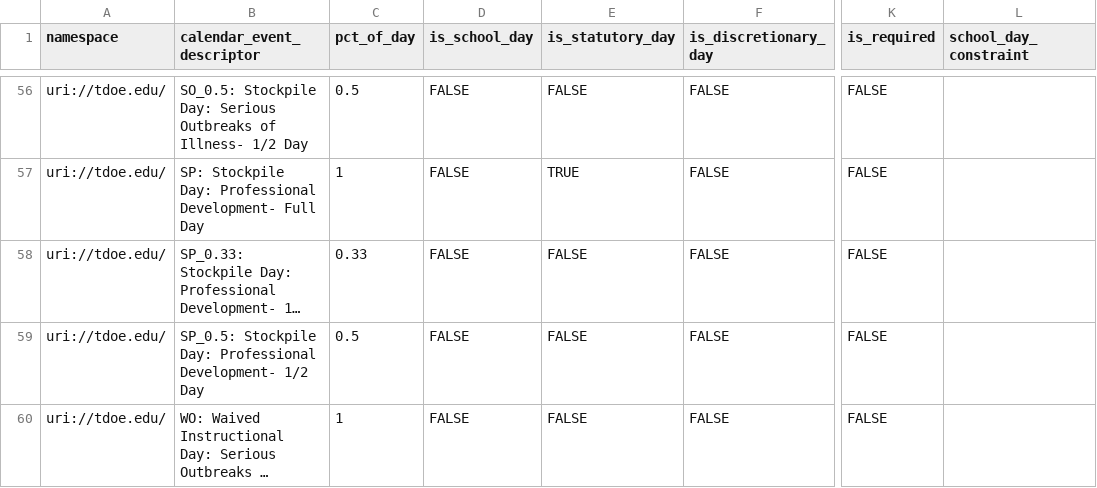
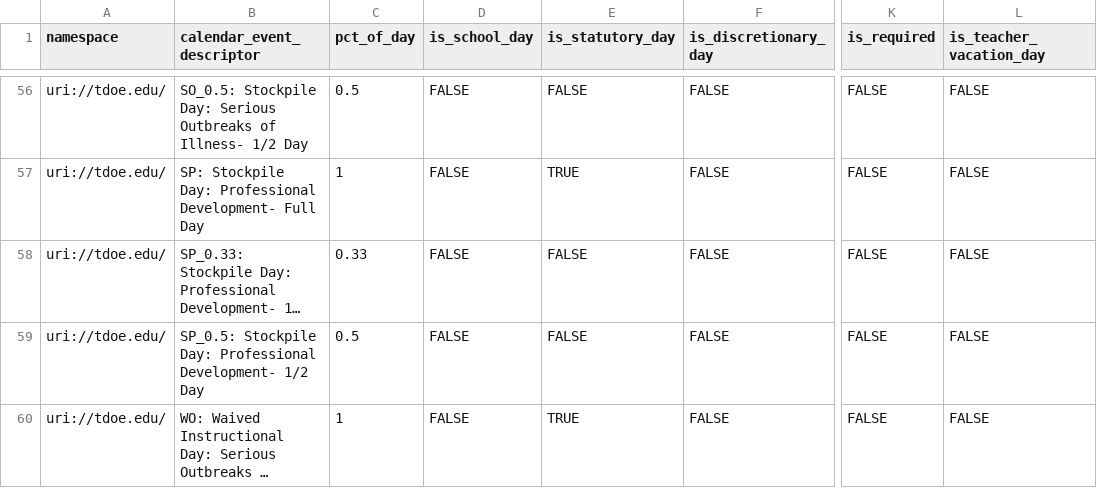
Before and after one commit to tnedu/stadium_tennessee, a CSV file: dbt/seeds/xwalk_calendar_events.csv, drawn as a sheet; only a part is shown, gaps mark what is left out; long unchanged cells end in …; the diff covers the shown part only; the diff names each change by its address in the sheet, - before the commit and + after, or states it on an @@ line.

```diff
--- a/dbt/seeds/xwalk_calendar_events.csv
+++ b/dbt/seeds/xwalk_calendar_events.csv
-L1: school_day_constraint
+L1: is_teacher_vacation_day
-L56:L60 (is_teacher_vacation_day): (empty)
+L56:L60 (is_teacher_vacation_day): FALSE
-E60 (is_statutory_day): FALSE
+E60 (is_statutory_day): TRUE
```
Also changed, not shown: 54 edited cells elsewhere in this file, dbt/seeds/tdoe/business_rules_year_ranges.csv, 16 other files.
